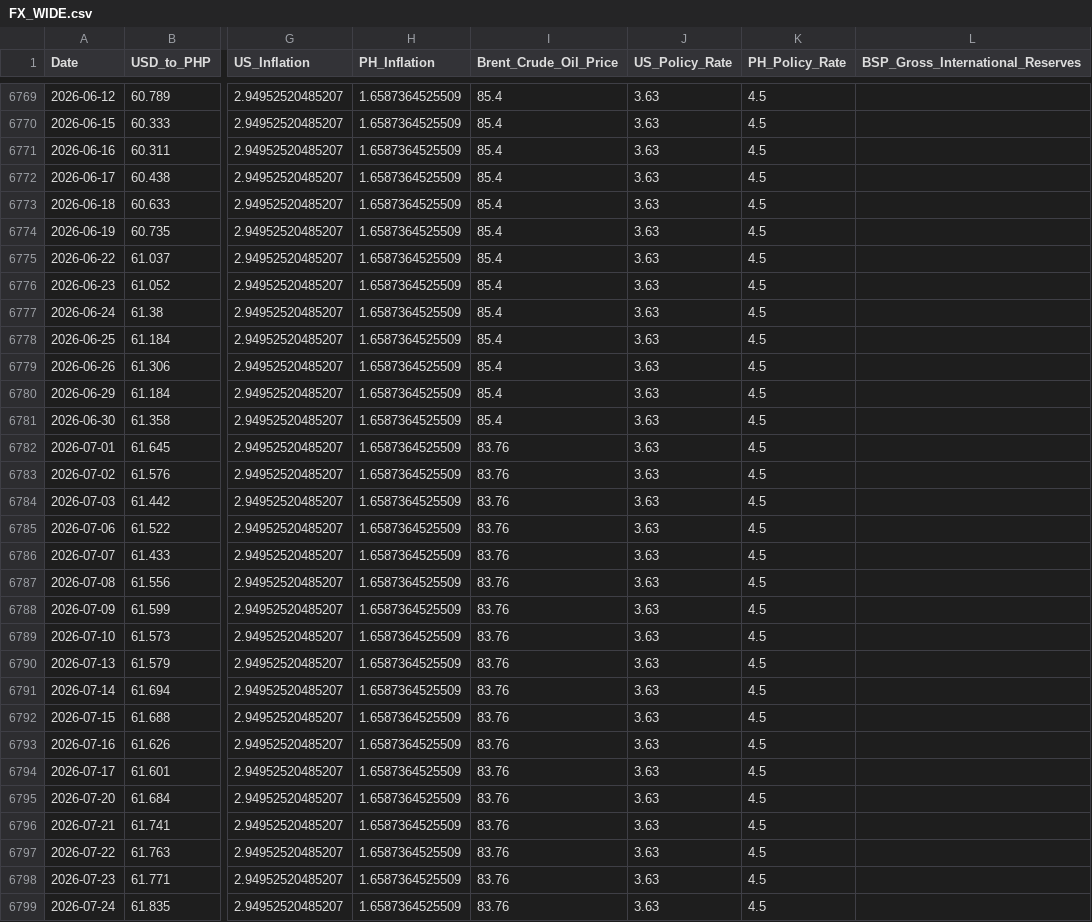
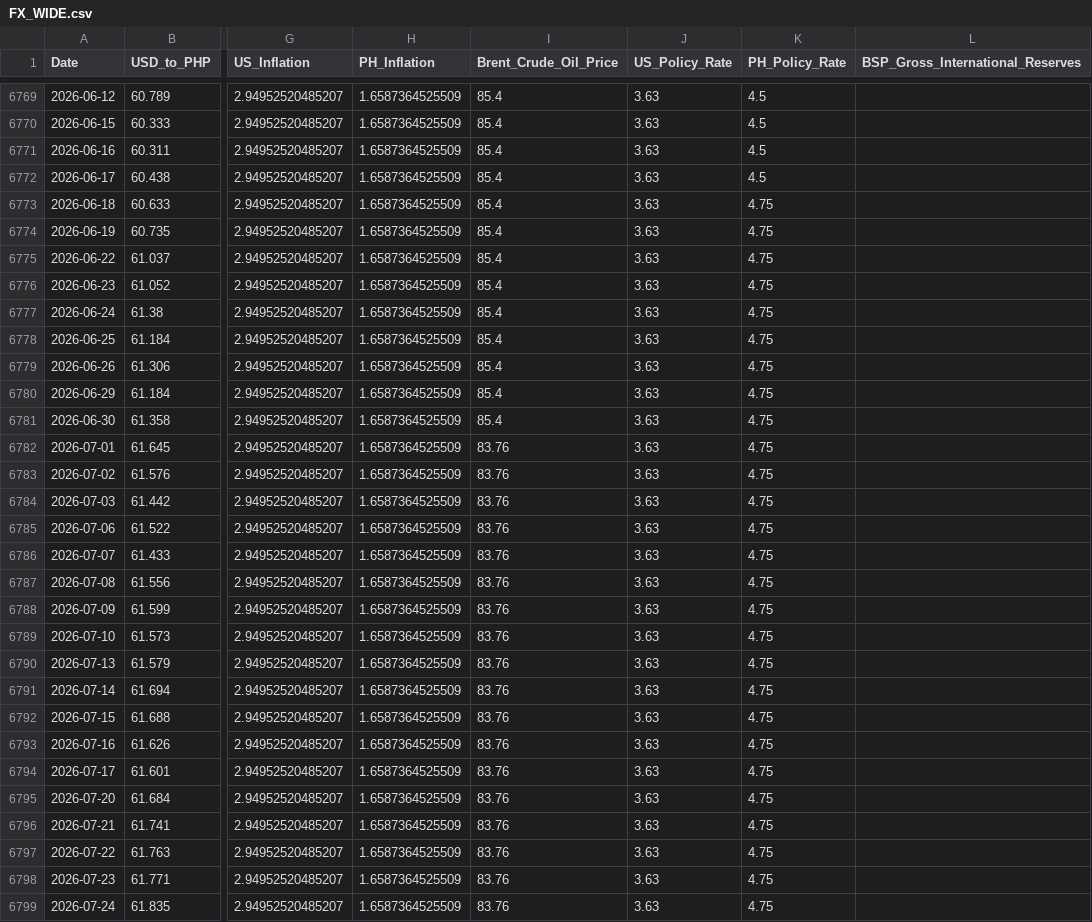
Before and after one commit to Forex-DataViz/forex-dashboard, a CSV file: FX_WIDE.csv, drawn as a sheet; only a part is shown, gaps mark what is left out; the diff covers the shown part only; the diff names each change by its address in the sheet, - before the commit and + after, or states it on an @@ line.

```diff
--- a/FX_WIDE.csv
+++ b/FX_WIDE.csv
-K6773:K6799 (PH_Policy_Rate): 4.5
+K6773:K6799 (PH_Policy_Rate): 4.75
```
Also changed, not shown: 75 edited cells elsewhere in this file.
